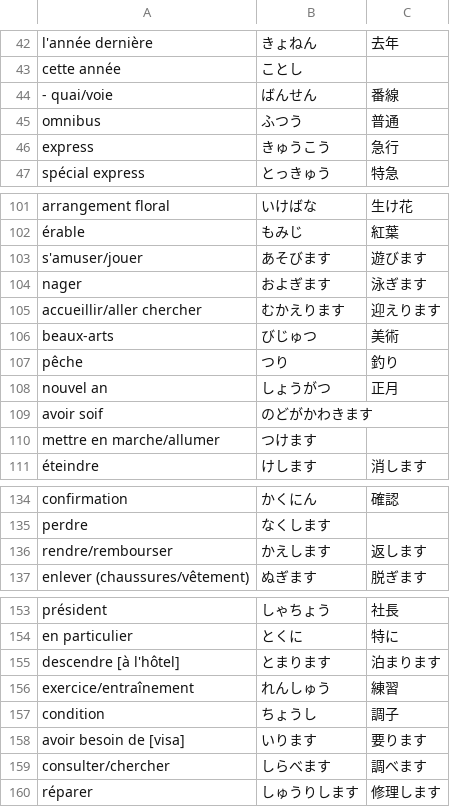
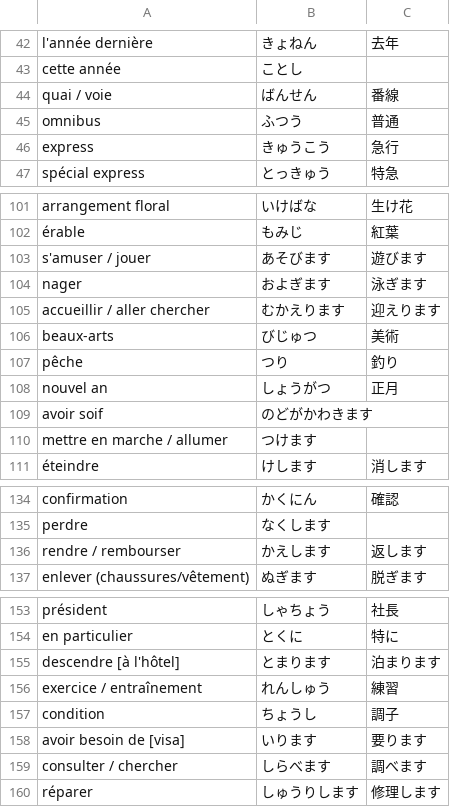
Before and after one commit to Clement733/jap_test, a CSV file: words.csv, drawn as a sheet; only a part is shown, gaps mark what is left out; the diff covers the shown part only.

```diff
--- a/words.csv
+++ b/words.csv
@@ -43,3 +43,3 @@ l'année dernière,きょねん,去年
 cette année,ことし
-- quai/voie,ばんせん,番線
+quai / voie,ばんせん,番線
 omnibus,ふつう,普通
@@ -102,5 +102,5 @@ arrangement floral,いけばな,生け花
 érable,もみじ,紅葉
-s'amuser/jouer,あそびます,遊びます
+s'amuser / jouer,あそびます,遊びます
 nager,およぎます,泳ぎます
-accueillir/aller chercher,むかえります,迎えります
+accueillir / aller chercher,むかえります,迎えります
 beaux-arts,びじゅつ,美術
@@ -109,3 +109,3 @@ nouvel an,しょうがつ,正月
 avoir soif,のどがかわきます
-mettre en marche/allumer,つけます
+mettre en marche / allumer,つけます
 éteindre,けします,消します
@@ -135,3 +135,3 @@ confirmation,かくにん,確認
 perdre,なくします
-rendre/rembourser,かえします,返します
+rendre / rembourser,かえします,返します
 enlever (chaussures/vêtement),ぬぎます,脱ぎます
@@ -155,6 +155,6 @@ en particulier,とくに,特に
 descendre [à l'hôtel],とまります,泊まります
-exercice/entraînement,れんしゅう,練習
+exercice / entraînement,れんしゅう,練習
 condition,ちょうし,調子
 avoir besoin de [visa],いります,要ります
-consulter/chercher,しらべます,調べます
+consulter / chercher,しらべます,調べます
 réparer,しゅうりします,修理します
```
Also changed, not shown: 23 edited cells elsewhere in this file, 1 other file.
